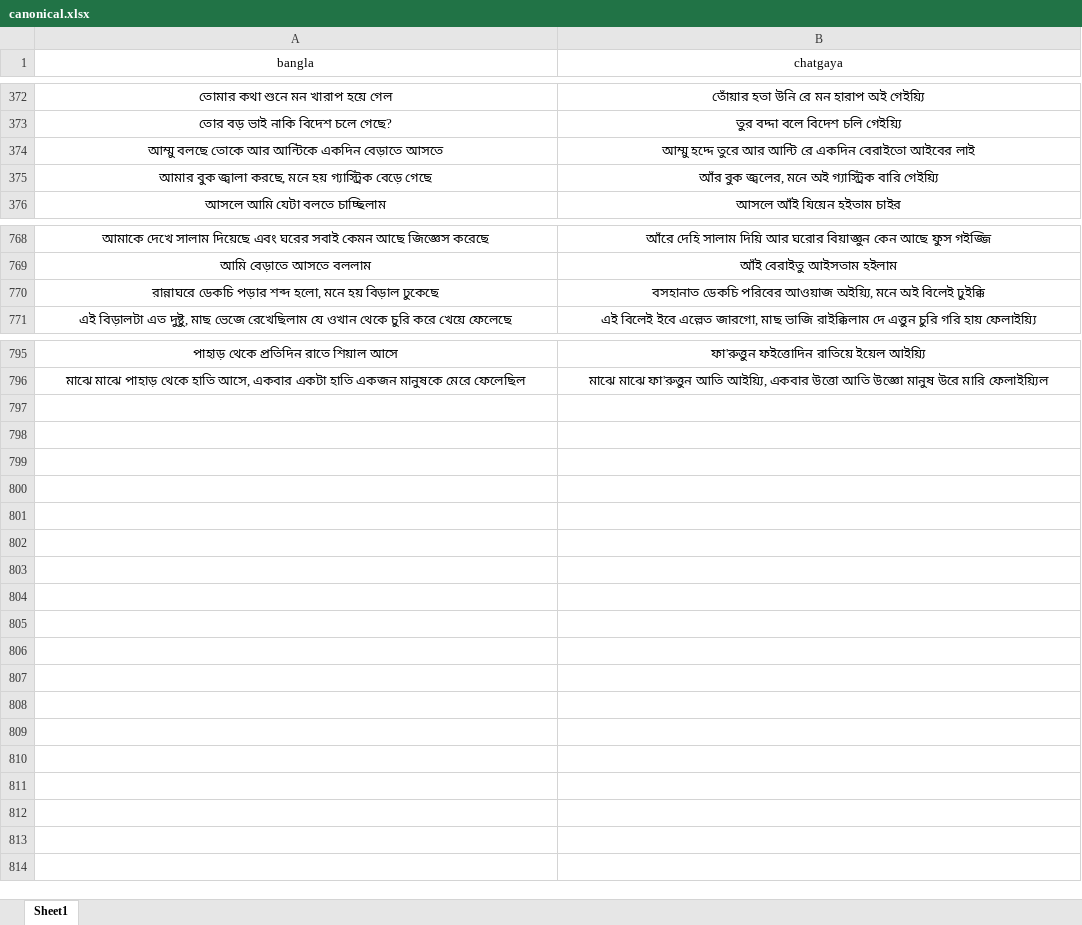
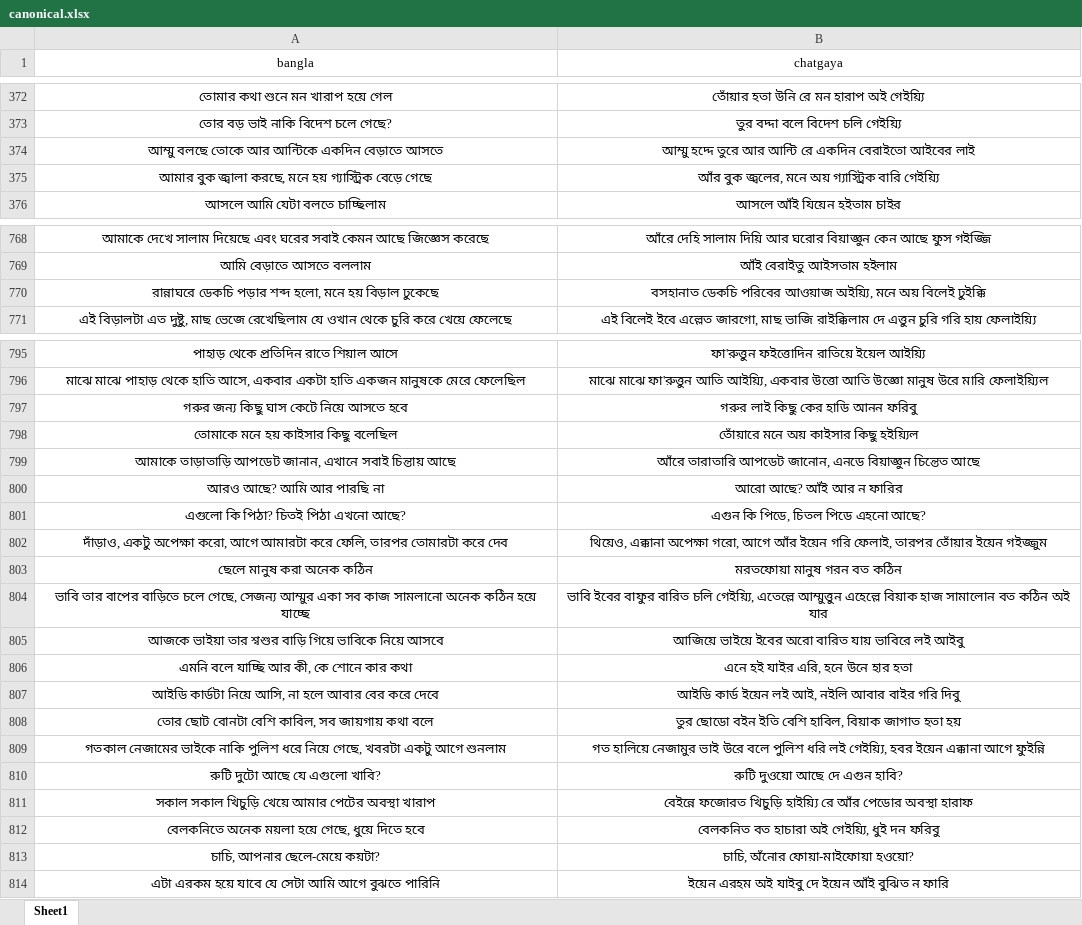
Before and after one commit to Mostafa-Moin26/chatgaya-bangla-nmt, an Excel workbook: data/canonical.xlsx, sheet Sheet1, drawn as a sheet; only a part is shown, gaps mark what is left out; values as stored, in another font and other column widths than the file's, no borders; the diff names each change by its address in the sheet, - before the commit and + after, or states it on an @@ line.

```diff
--- a/data/canonical.xlsx (sheet Sheet1)
+++ b/data/canonical.xlsx (sheet Sheet1)
-B375 (chatgaya): …জ্বলের, মনে অই গ্যাস্ট্রিক বারি…
+B375 (chatgaya): …জ্বলের, মনে অয় গ্যাস্ট্রিক বারি…
-B770 (chatgaya): …অইয়্যি, মনে অই বিলেই ঢুইক্কি
+B770 (chatgaya): …অইয়্যি, মনে অয় বিলেই ঢুইক্কি
+row 797: গরুর জন্য কিছু ঘাস কেটে নিয়ে আসতে হবে | গরুর লাই কিছু কের হাডি আনন ফরিবু
+row 798: তোমাকে মনে হয় কাইসার কিছু বলেছিল | তোঁয়ারে মনে অয় কাইসার কিছু হইয়্যিল
+row 799: আমাকে তাড়াতাড়ি আপডেট জানান, এখানে সবাই চিন্তায় আছে | আঁরে তারাতারি আপডেট জানোন, এনডে বিয়াজ্ঞুন চিন্তেত আছে
+row 800: আরও আছে? আমি আর পারছি না | আরো আছে? আঁই আর ন ফারির
+row 801: এগুলো কি পিঠা? চিতই পিঠা এখনো আছে? | এগুন কি পিডে, চিতল পিডে এহনো আছে?
+row 802: দাঁড়াও, একটু অপেক্ষা করো, আগে আমারটা করে ফেলি, তারপর তোমারটা করে দেব | থিয়েও, এক্কানা অপেক্ষা গরো, আগে আঁর ইয়েন গরি ফেলাই, তারপর তোঁয়ার ইয়েন গইজ্জুম
+row 803: ছেলে মানুষ করা অনেক কঠিন | মরতফোয়া মানুষ গরন বত কঠিন
+row 804: ভাবি তার বাপের বাড়িতে চলে গেছে, সেজন্য আম্মুর একা সব কাজ সামলানো অনেক কঠিন হয়ে যাচ্ছে | ভাবি ইবের বাফুর বারিত চলি গেইয়্যি, এতেল্লে আম্মুত্তুন এহেল্লে বিয়াক হাজ সামালোন বত কঠিন অই যার
+row 805: আজকে ভাইয়া তার শ্বশুর বাড়ি গিয়ে ভাবিকে নিয়ে আসবে | আজিয়ে ভাইয়ে ইবের অরো বারিত যায় ভাবিরে লই আইবু
+row 806: এমনি বলে যাচ্ছি আর কী, কে শোনে কার কথা | এনে হই যাইর এরি, হনে উনে হার হতা
+row 807: আইডি কার্ডটা নিয়ে আসি, না হলে আবার বের করে দেবে | আইডি কার্ড ইয়েন লই আই, নইলি আবার বাইর গরি দিবু
+row 808: তোর ছোট বোনটা বেশি কাবিল, সব জায়গায় কথা বলে | তুর ছোডো বইন ইতি বেশি হাবিল, বিয়াক জাগাত হতা হয়
+row 809: গতকাল নেজামের ভাইকে নাকি পুলিশ ধরে নিয়ে গেছে, খবরটা একটু আগে শুনলাম | গত হালিয়ে নেজামুর ভাই উরে বলে পুলিশ ধরি লই গেইয়্যি, হবর ইয়েন এক্কানা আগে ফুইন্নি
+row 810: রুটি দুটো আছে যে এগুলো খাবি? | রুটি দুওয়ো আছে দে এগুন হাবি?
+row 811: সকাল সকাল খিচুড়ি খেয়ে আমার পেটের অবস্থা খারাপ | বেইন্নে ফজোরত খিচুড়ি হাইয়্যি রে আঁর পেডোর অবস্থা হারাফ
+row 812: বেলকনিতে অনেক ময়লা হয়ে গেছে, ধুয়ে দিতে হবে | বেলকনিত বত হাচারা অই গেইয়্যি, ধুই দন ফরিবু
+row 813: চাচি, আপনার ছেলে-মেয়ে কয়টা? | চাচি, অঁনোর ফোয়া-মাইফোয়া হওয়ো?
+row 814: এটা এরকম হয়ে যাবে যে সেটা আমি আগে বুঝতে পারিনি | ইয়েন এরহম অই যাইবু দে ইয়েন আঁই বুঝিত ন ফারি
```
Also changed, not shown: 1 other file.
